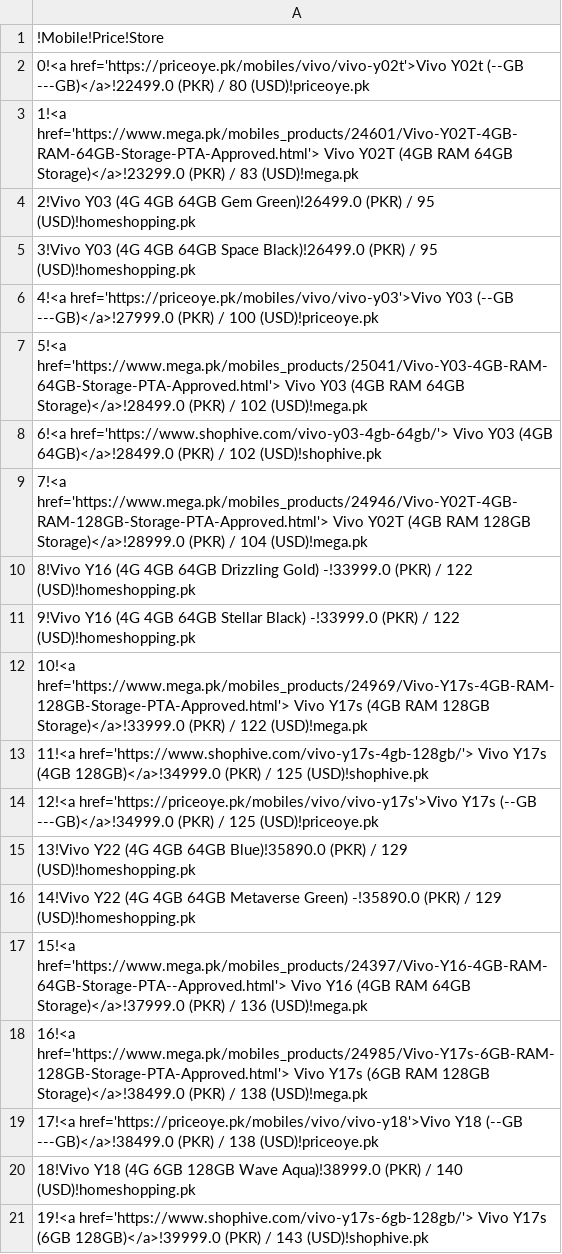
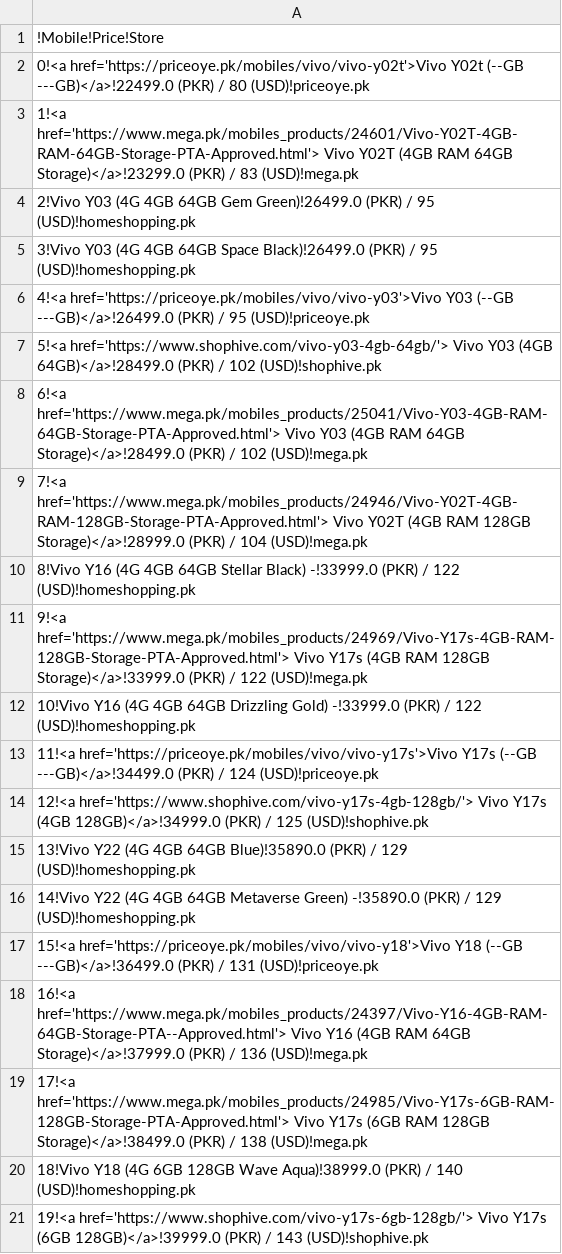
Before and after one commit to maliksuhail/mobileprices, a CSV file: assets/vivo/vivo.csv, drawn as a sheet; only a part is shown; the diff covers the shown part only.

```diff
--- a/assets/vivo/vivo.csv
+++ b/assets/vivo/vivo.csv
@@ -5,4 +5,4 @@
 3!Vivo Y03 (4G 4GB 64GB Space Black)!26499.0 (PKR) / 95 (USD)!homeshopping.pk
-4!<a href='https://priceoye.pk/mobiles/vivo/vivo-y03'>Vivo Y03 (--GB ---GB)</a>!27999.0 (PKR) / 100 (USD)!priceoye.pk
-5!<a href='https://www.mega.pk/mobiles_products/25041/Vivo-Y03-4GB-RAM-64GB-Storage-PTA-Approved.html'> Vivo Y03  (4GB RAM 64GB Storage)</a>!28499.0 (PKR) / 102 (USD)!mega.pk
-6!<a href='https://www.shophive.com/vivo-y03-4gb-64gb/'> Vivo Y03  (4GB 64GB)</a>!28499.0 (PKR) / 102 (USD)!shophive.pk
+4!<a href='https://priceoye.pk/mobiles/vivo/vivo-y03'>Vivo Y03 (--GB ---GB)</a>!26499.0 (PKR) / 95 (USD)!priceoye.pk
+5!<a href='https://www.shophive.com/vivo-y03-4gb-64gb/'> Vivo Y03 (4GB 64GB)</a>!28499.0 (PKR) / 102 (USD)!shophive.pk
+6!<a href='https://www.mega.pk/mobiles_products/25041/Vivo-Y03-4GB-RAM-64GB-Storage-PTA-Approved.html'> Vivo Y03 (4GB RAM 64GB Storage)</a>!28499.0 (PKR) / 102 (USD)!mega.pk
@@ -10,11 +10,11 @@
-8!Vivo Y16 (4G 4GB 64GB Drizzling Gold) -!33999.0 (PKR) / 122 (USD)!homeshopping.pk
-9!Vivo Y16 (4G 4GB 64GB Stellar Black) -!33999.0 (PKR) / 122 (USD)!homeshopping.pk
-10!<a href='https://www.mega.pk/mobiles_products/24969/Vivo-Y17s-4GB-RAM-128GB-Storage-PTA-Approved.html'> Vivo Y17s  (4GB RAM 128GB Storage)</a>!33999.0 (PKR) / 122 (USD)!mega.pk
-11!<a href='https://www.shophive.com/vivo-y17s-4gb-128gb/'> Vivo Y17s  (4GB 128GB)</a>!34999.0 (PKR) / 125 (USD)!shophive.pk
-12!<a href='https://priceoye.pk/mobiles/vivo/vivo-y17s'>Vivo Y17s (--GB ---GB)</a>!34999.0 (PKR) / 125 (USD)!priceoye.pk
+8!Vivo Y16 (4G 4GB 64GB Stellar Black) -!33999.0 (PKR) / 122 (USD)!homeshopping.pk
+9!<a href='https://www.mega.pk/mobiles_products/24969/Vivo-Y17s-4GB-RAM-128GB-Storage-PTA-Approved.html'> Vivo Y17s (4GB RAM 128GB Storage)</a>!33999.0 (PKR) / 122 (USD)!mega.pk
+10!Vivo Y16 (4G 4GB 64GB Drizzling Gold) -!33999.0 (PKR) / 122 (USD)!homeshopping.pk
+11!<a href='https://priceoye.pk/mobiles/vivo/vivo-y17s'>Vivo Y17s (--GB ---GB)</a>!34499.0 (PKR) / 124 (USD)!priceoye.pk
+12!<a href='https://www.shophive.com/vivo-y17s-4gb-128gb/'> Vivo Y17s (4GB 128GB)</a>!34999.0 (PKR) / 125 (USD)!shophive.pk
 13!Vivo Y22 (4G 4GB 64GB Blue)!35890.0 (PKR) / 129 (USD)!homeshopping.pk
 14!Vivo Y22 (4G 4GB 64GB Metaverse Green) -!35890.0 (PKR) / 129 (USD)!homeshopping.pk
-15!<a href='https://www.mega.pk/mobiles_products/24397/Vivo-Y16-4GB-RAM-64GB-Storage-PTA--Approved.html'> Vivo Y16  (4GB RAM 64GB Storage)</a>!37999.0 (PKR) / 136 (USD)!mega.pk
-16!<a href='https://www.mega.pk/mobiles_products/24985/Vivo-Y17s-6GB-RAM-128GB-Storage-PTA-Approved.html'> Vivo Y17s  (6GB RAM 128GB Storage)</a>!38499.0 (PKR) / 138 (USD)!mega.pk
-17!<a href='https://priceoye.pk/mobiles/vivo/vivo-y18'>Vivo Y18 (--GB ---GB)</a>!38499.0 (PKR) / 138 (USD)!priceoye.pk
+15!<a href='https://priceoye.pk/mobiles/vivo/vivo-y18'>Vivo Y18 (--GB ---GB)</a>!36499.0 (PKR) / 131 (USD)!priceoye.pk
+16!<a href='https://www.mega.pk/mobiles_products/24397/Vivo-Y16-4GB-RAM-64GB-Storage-PTA--Approved.html'> Vivo Y16 (4GB RAM 64GB Storage)</a>!37999.0 (PKR) / 136 (USD)!mega.pk
+17!<a href='https://www.mega.pk/mobiles_products/24985/Vivo-Y17s-6GB-RAM-128GB-Storage-PTA-Approved.html'> Vivo Y17s (6GB RAM 128GB Storage)</a>!38499.0 (PKR) / 138 (USD)!mega.pk
 18!Vivo Y18 (4G 6GB 128GB Wave Aqua)!38999.0 (PKR) / 140 (USD)!homeshopping.pk
```
Also changed, not shown: 17 edited cells elsewhere in this file, assets/apple/apple.csv, assets/oppo/oppo.csv, 49 other files.
